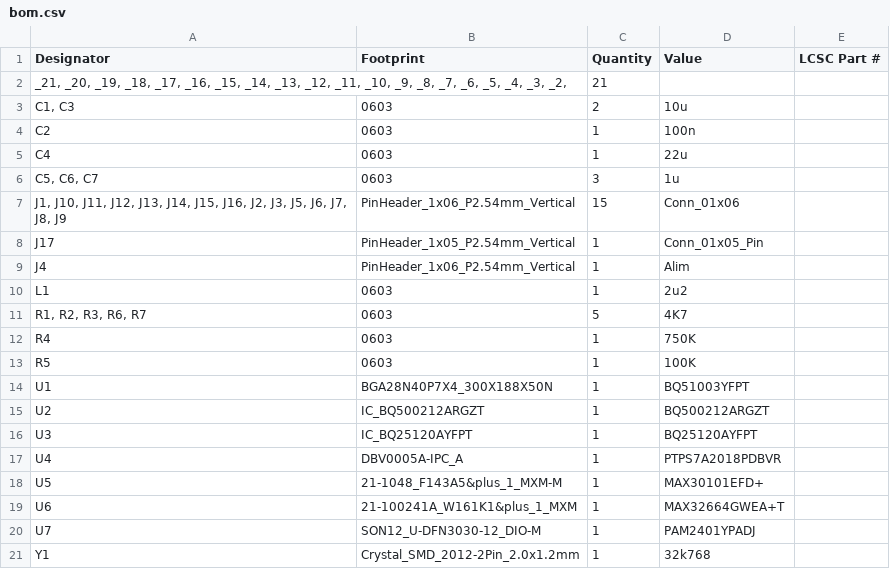
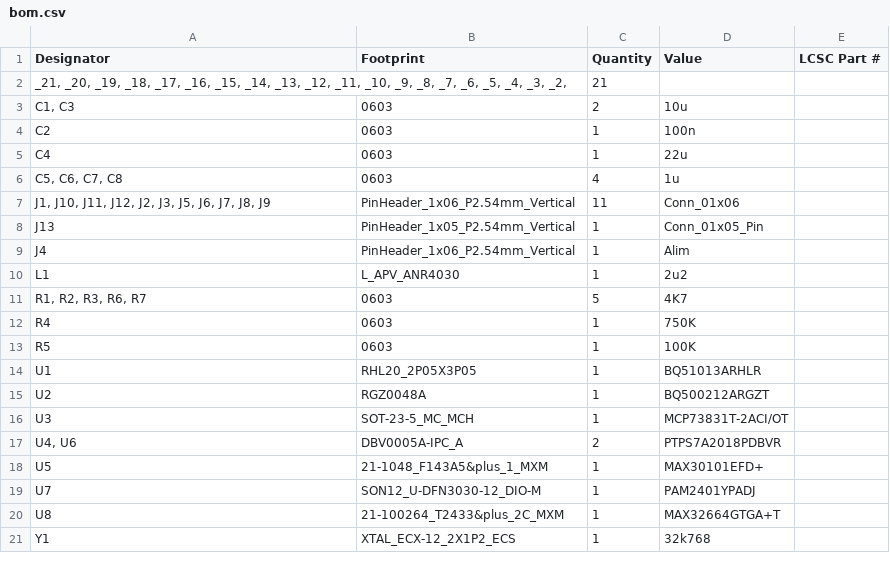
Before and after one commit to Coloc-CORP/gring-go, a CSV file: HARDWARE/Gringo/production/bom.csv, drawn as a sheet.

```diff
--- a/HARDWARE/Gringo/production/bom.csv
+++ b/HARDWARE/Gringo/production/bom.csv
@@ -5,7 +5,7 @@ C2,0603,1,100n,
 C4,0603,1,22u,
-"C5, C6, C7",0603,3,1u,
-"J1, J10, J11, J12, J13, J14, J15, J16, J2, J3, J5, J6, J7, J8, J9",PinHeader_1x06_P2.54mm_Vertical,15,Conn_01x06,
-J17,PinHeader_1x05_P2.54mm_Vertical,1,Conn_01x05_Pin,
+"C5, C6, C7, C8",0603,4,1u,
+"J1, J10, J11, J12, J2, J3, J5, J6, J7, J8, J9",PinHeader_1x06_P2.54mm_Vertical,11,Conn_01x06,
+J13,PinHeader_1x05_P2.54mm_Vertical,1,Conn_01x05_Pin,
 J4,PinHeader_1x06_P2.54mm_Vertical,1,Alim,
-L1,0603,1,2u2,
+L1,L_APV_ANR4030,1,2u2,
 "R1, R2, R3, R6, R7",0603,5,4K7,
@@ -13,9 +13,9 @@ R4,0603,1,750K,
 R5,0603,1,100K,
-U1,BGA28N40P7X4_300X188X50N,1,BQ51003YFPT,
-U2,IC_BQ500212ARGZT,1,BQ500212ARGZT,
-U3,IC_BQ25120AYFPT,1,BQ25120AYFPT,
-U4,DBV0005A-IPC_A,1,PTPS7A2018PDBVR,
-U5,21-1048_F143A5&plus_1_MXM-M,1,MAX30101EFD+,
-U6,21-100241A_W161K1&plus_1_MXM,1,MAX32664GWEA+T,
+U1,RHL20_2P05X3P05,1,BQ51013ARHLR,
+U2,RGZ0048A,1,BQ500212ARGZT,
+U3,SOT-23-5_MC_MCH,1,MCP73831T-2ACI/OT,
+"U4, U6",DBV0005A-IPC_A,2,PTPS7A2018PDBVR,
+U5,21-1048_F143A5&plus_1_MXM,1,MAX30101EFD+,
 U7,SON12_U-DFN3030-12_DIO-M,1,PAM2401YPADJ,
-Y1,Crystal_SMD_2012-2Pin_2.0x1.2mm,1,32k768,
+U8,21-100264_T2433&plus_2C_MXM,1,MAX32664GTGA+T,
+Y1,XTAL_ECX-12_2X1P2_ECS,1,32k768,
```
Also changed, not shown: HARDWARE/Gringo/production/designators.csv, HARDWARE/Gringo/production/positions.csv, 57 other files.
